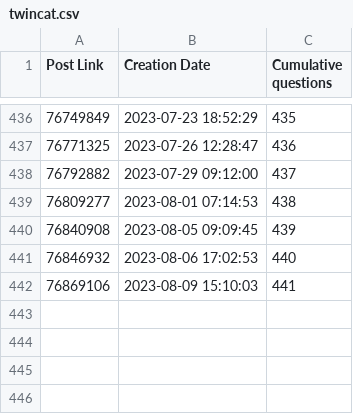
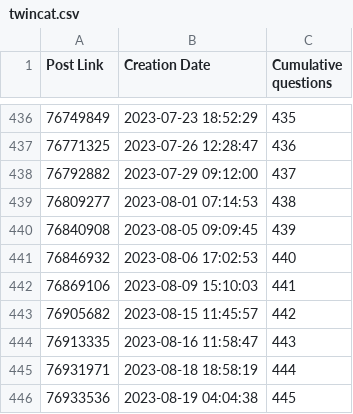
Before and after one commit to Roald87/TwinCATPopularity, a CSV file: twincat.csv, drawn as a sheet; only a part is shown, gaps mark what is left out.

```diff
--- a/twincat.csv
+++ b/twincat.csv
@@ -442 +442,5 @@ Post Link,Creation Date,Cumulative questions
 76869106,2023-08-09 15:10:03,441
+76905682,2023-08-15 11:45:57,442
+76913335,2023-08-16 11:58:47,443
+76931971,2023-08-18 18:58:19,444
+76933536,2023-08-19 04:04:38,445
```
Also changed, not shown: plc.csv, 2 other files.
